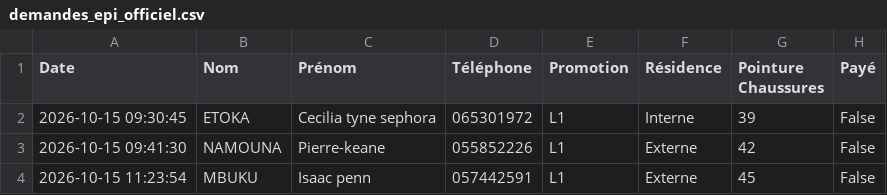
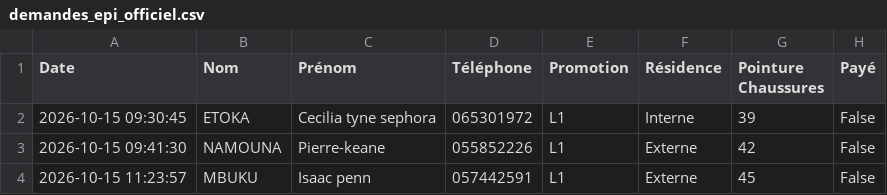
Before and after one commit to ombeandongaseth-ops/EPI-L1, a CSV file: demandes_epi_officiel.csv, drawn as a sheet; only a part is shown; the diff names each change by its address in the sheet, - before the commit and + after, or states it on an @@ line.

Commit message:
Mise à jour automatique des données EPI

```diff
--- a/demandes_epi_officiel.csv
+++ b/demandes_epi_officiel.csv
-A4 (Date): 2026-10-15 11:23:54
+A4 (Date): 2026-10-15 11:23:57
```
